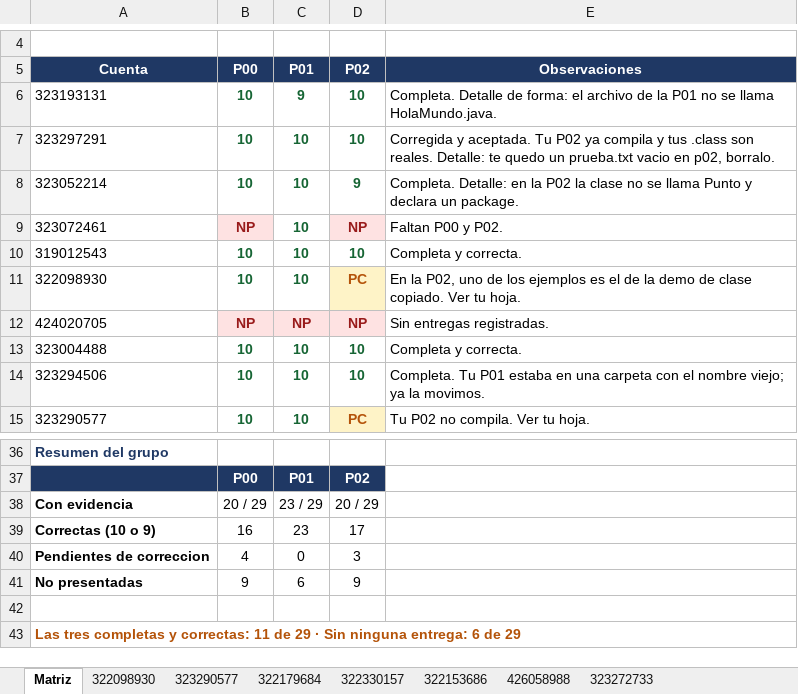
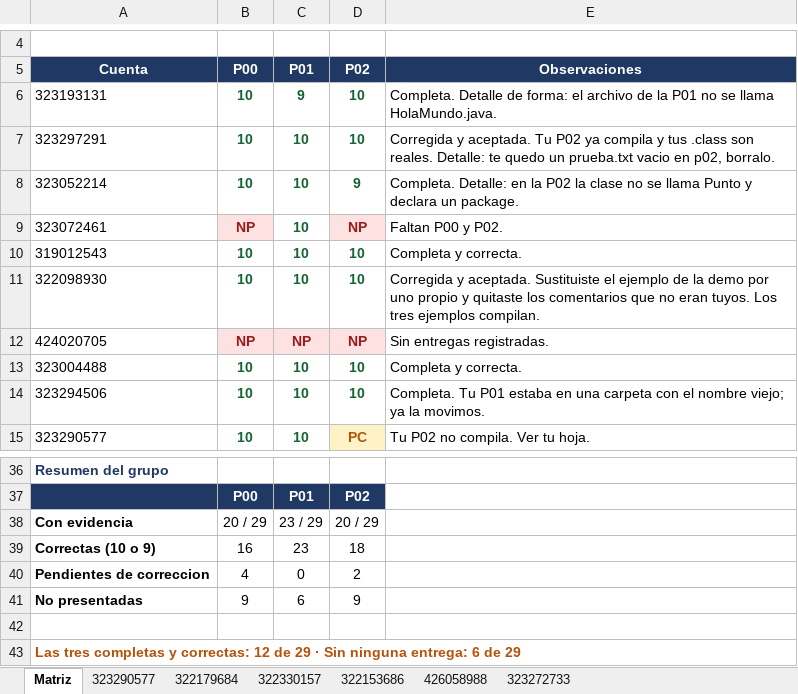
Before and after one commit to OscarRuiz21/mpoo-2027-1, an Excel workbook: calificaciones/P00-P02-corte-07sep.xlsx, sheet Matriz, drawn as a sheet; only a part is shown, gaps mark what is left out; values as stored, in another font and other column widths than the file's, no borders; the diff names each change by its address in the sheet, - before the commit and + after, or states it on an @@ line.

Commit message:
Corte MPOO: una P02 corregida y aceptada

```diff
--- a/calificaciones/P00-P02-corte-07sep.xlsx (sheet Matriz)
+++ b/calificaciones/P00-P02-corte-07sep.xlsx (sheet Matriz)
-sheet tab: 322098930
-D11: PC
+D11: 10
@@ D11 fill: #FEF3C7 → none, text colour: #B45309 → #166534 @@
-E11: En la P02, uno de los ejemplos es el de la demo de clase copiado. Ver tu hoja.
+E11: Corregida y aceptada. Sustituiste el ejemplo de la demo por uno propio y quitaste los comentarios que no eran tuyos. Los tres ejemplos compilan.
-D39: 17
+D39: 18
-D40: 3
+D40: 2
-A43: …y correctas: 11 de 29…
+A43: …y correctas: 12 de 29…
```
